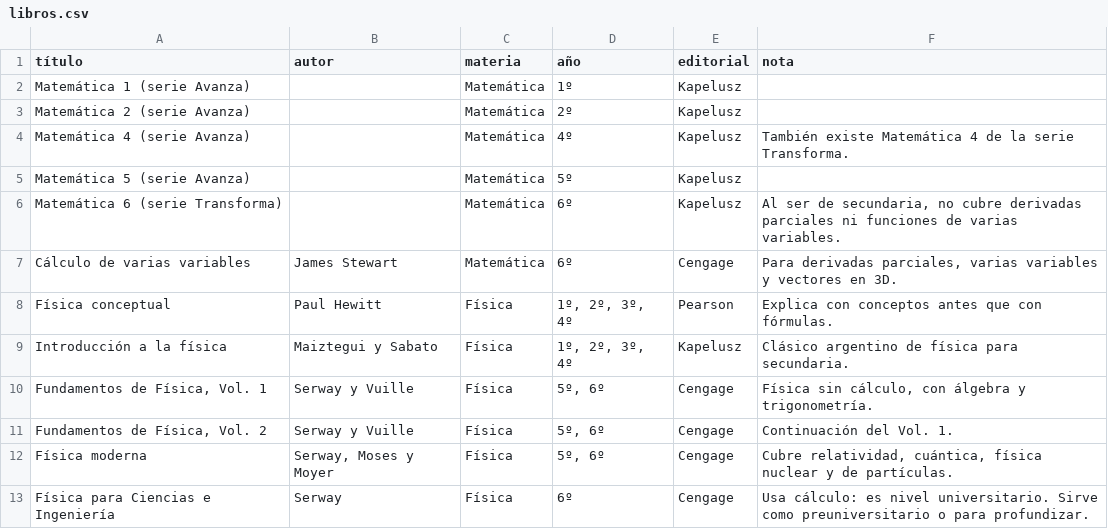
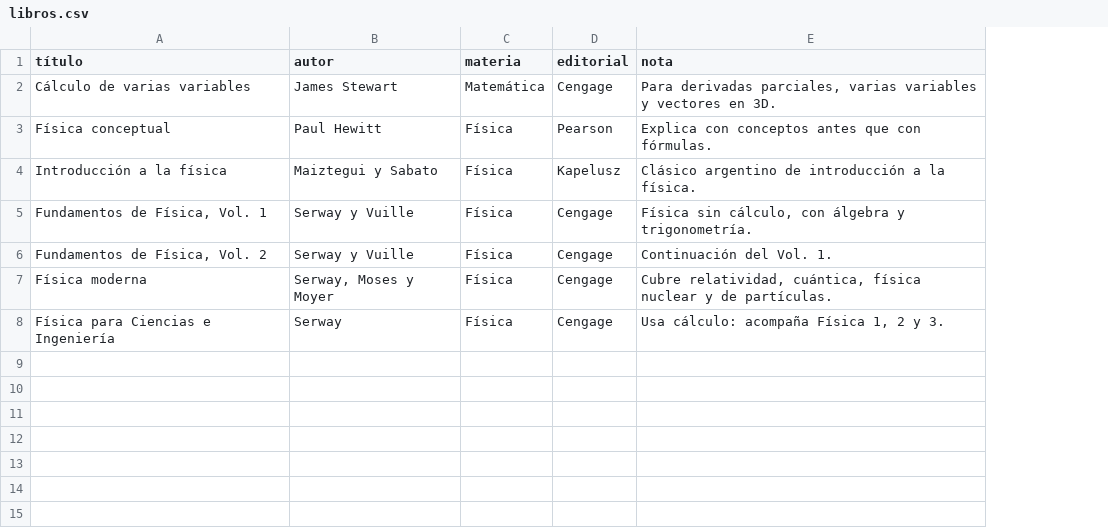
Before and after one commit to LoiaconoBruno/loiaAcademy, a CSV file: data/libros.csv, drawn as a sheet; removed rows and columns are numbered as before the commit, all else as after; the diff names each change by its address in the sheet, - before the commit and + after, or states it on an @@ line.

```diff
--- a/data/libros.csv
+++ b/data/libros.csv
-column D (año), rows 7-13: 6º | 1º, 2º, 3º, 4º | 1º, 2º, 3º, 4º | 5º, 6º | 5º, 6º | 5º, 6º | 6º
-row 2: Matemática 1 (serie Avanza) |  | Matemática | 1º | Kapelusz
-row 3: Matemática 2 (serie Avanza) |  | Matemática | 2º | Kapelusz
-row 4: Matemática 4 (serie Avanza) |  | Matemática | 4º | Kapelusz | También existe Matemática 4 de la serie Transforma.
-row 5: Matemática 5 (serie Avanza) |  | Matemática | 5º | Kapelusz
-row 6: Matemática 6 (serie Transforma) |  | Matemática | 6º | Kapelusz | Al ser de secundaria, no cubre derivadas parciales ni funciones de varias variables.
-E4 (nota): Clásico argentino de física para secundaria.
+E4 (nota): Clásico argentino de introducción a la física.
-E8 (nota): Usa cálculo: es nivel universitario. Sirve como preuniversitario o para profundizar.
+E8 (nota): Usa cálculo: acompaña Física 1, 2 y 3.
```
